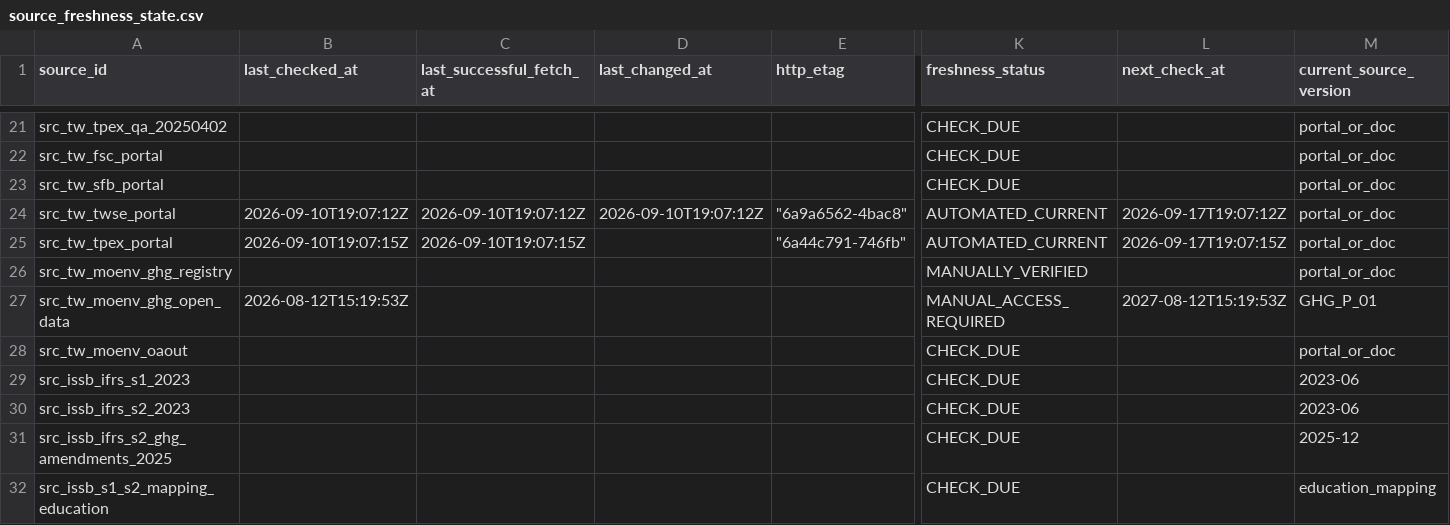
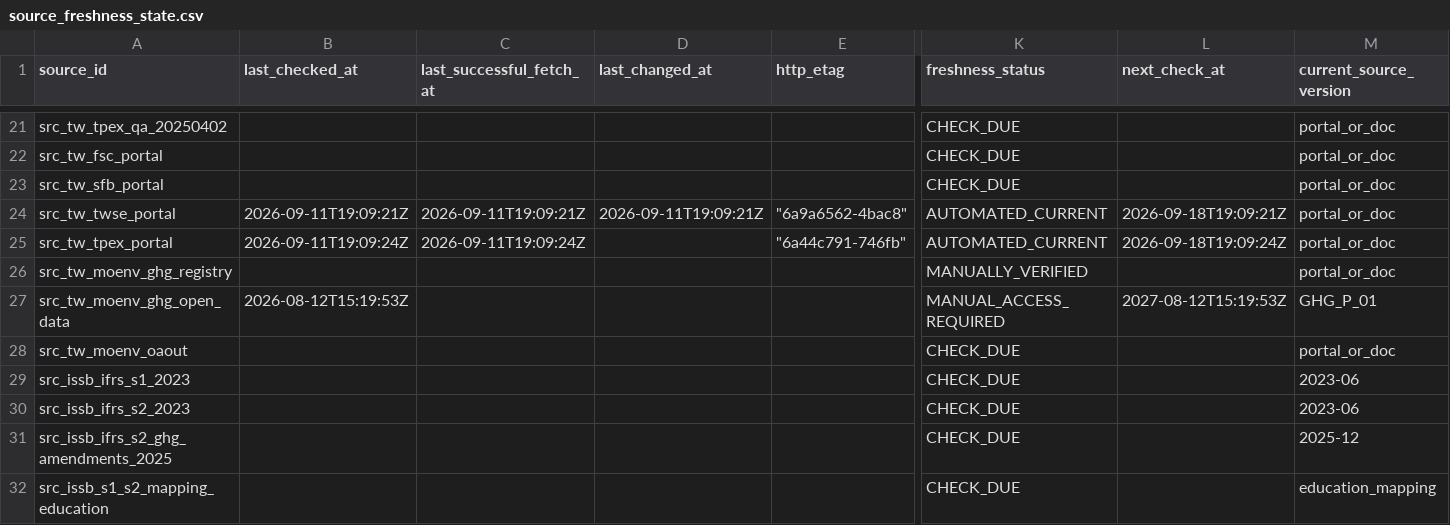
Before and after one commit to AppleJustin/carbon-evidence-ledger-tw, a CSV file: data/regulatory/source_freshness_state.csv, drawn as a sheet; only a part is shown, gaps mark what is left out; the diff names each change by its address in the sheet, - before the commit and + after, or states it on an @@ line.

```diff
--- a/data/regulatory/source_freshness_state.csv
+++ b/data/regulatory/source_freshness_state.csv
-B24 (last_checked_at): 2026-09-10T19:07:12Z
+B24 (last_checked_at): 2026-09-11T19:09:21Z
-C24 (last_successful_fetch_at): 2026-09-10T19:07:12Z
+C24 (last_successful_fetch_at): 2026-09-11T19:09:21Z
-D24 (last_changed_at): 2026-09-10T19:07:12Z
+D24 (last_changed_at): 2026-09-11T19:09:21Z
-L24 (next_check_at): 2026-09-17T19:07:12Z
+L24 (next_check_at): 2026-09-18T19:09:21Z
-B25 (last_checked_at): 2026-09-10T19:07:15Z
+B25 (last_checked_at): 2026-09-11T19:09:24Z
-C25 (last_successful_fetch_at): 2026-09-10T19:07:15Z
+C25 (last_successful_fetch_at): 2026-09-11T19:09:24Z
-L25 (next_check_at): 2026-09-17T19:07:15Z
+L25 (next_check_at): 2026-09-18T19:09:24Z
```
Also changed, not shown: data/regulatory/regulatory_change_log.csv, 3 other files.
